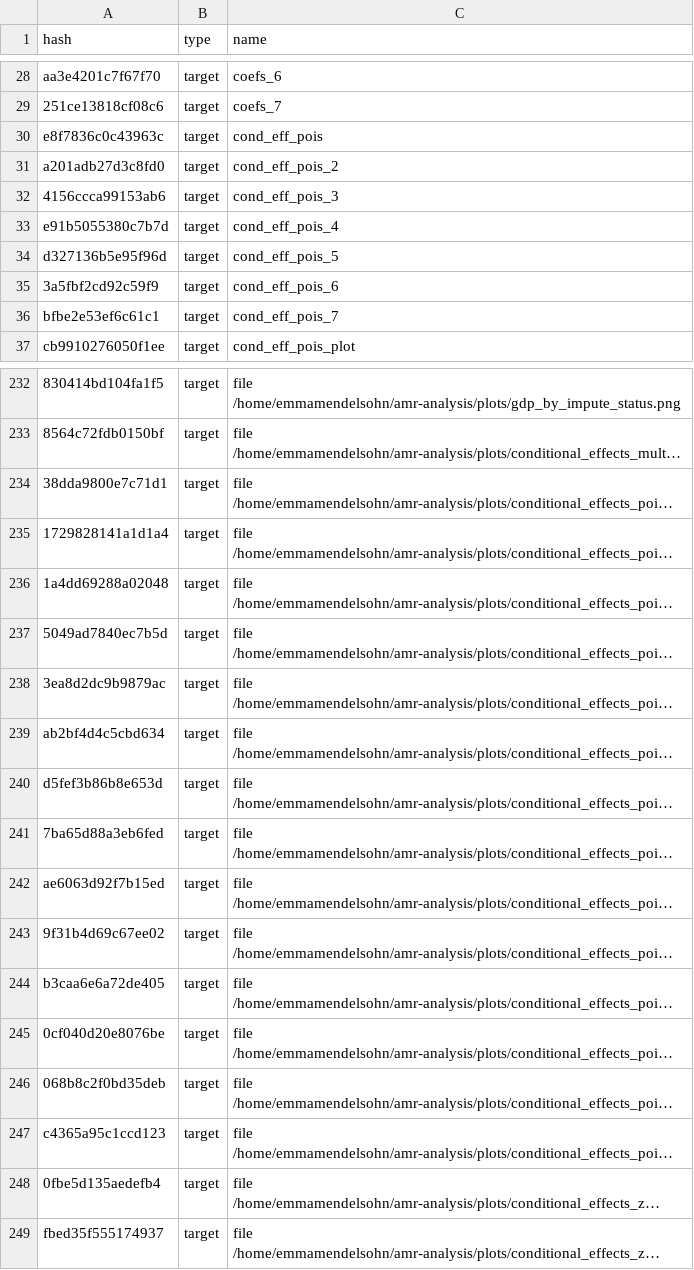
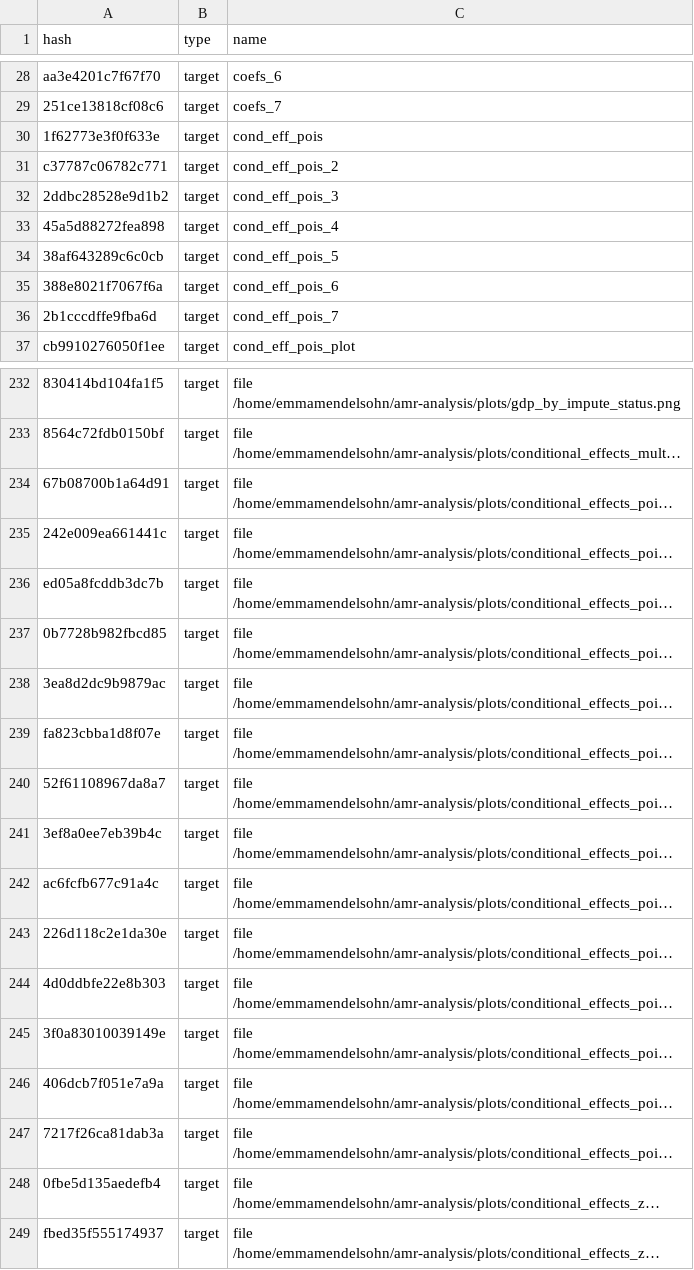
Before and after one commit to ecohealthalliance/amr-analysis, a CSV file: drake_cache_log.csv, drawn as a sheet; only a part is shown, gaps mark what is left out; long unchanged cells end in …; the diff names each change by its address in the sheet, - before the commit and + after, or states it on an @@ line.

```diff
--- a/drake_cache_log.csv
+++ b/drake_cache_log.csv
-A30 (hash): e8f7836c0c43963c
+A30 (hash): 1f62773e3f0f633e
-A31 (hash): a201adb27d3c8fd0
+A31 (hash): c37787c06782c771
-A32 (hash): 4156ccca99153ab6
+A32 (hash): 2ddbc28528e9d1b2
-A33 (hash): e91b5055380c7b7d
+A33 (hash): 45a5d88272fea898
-A34 (hash): d327136b5e95f96d
+A34 (hash): 38af643289c6c0cb
-A35 (hash): 3a5fbf2cd92c59f9
+A35 (hash): 388e8021f7067f6a
-A36 (hash): bfbe2e53ef6c61c1
+A36 (hash): 2b1cccdffe9fba6d
-A234 (hash): 38dda9800e7c71d1
+A234 (hash): 67b08700b1a64d91
-A235 (hash): 1729828141a1d1a4
+A235 (hash): 242e009ea661441c
-A236 (hash): 1a4dd69288a02048
+A236 (hash): ed05a8fcddb3dc7b
-A237 (hash): 5049ad7840ec7b5d
+A237 (hash): 0b7728b982fbcd85
-A239 (hash): ab2bf4d4c5cbd634
+A239 (hash): fa823cbba1d8f07e
-A240 (hash): d5fef3b86b8e653d
+A240 (hash): 52f61108967da8a7
-A241 (hash): 7ba65d88a3eb6fed
+A241 (hash): 3ef8a0ee7eb39b4c
-A242 (hash): ae6063d92f7b15ed
+A242 (hash): ac6fcfb677c91a4c
-A243 (hash): 9f31b4d69c67ee02
+A243 (hash): 226d118c2e1da30e
-A244 (hash): b3caa6e6a72de405
+A244 (hash): 4d0ddbfe22e8b303
-A245 (hash): 0cf040d20e8076be
+A245 (hash): 3f0a83010039149e
-A246 (hash): 068b8c2f0bd35deb
+A246 (hash): 406dcb7f051e7a9a
-A247 (hash): c4365a95c1ccd123
+A247 (hash): 7217f26ca81dab3a
```
Also changed, not shown: 15 other files.
